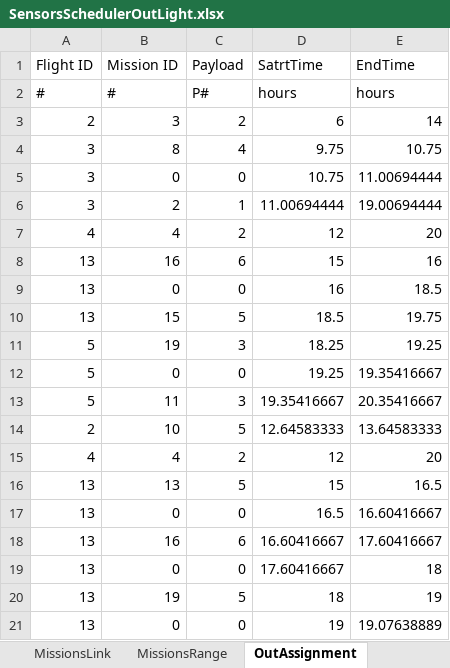
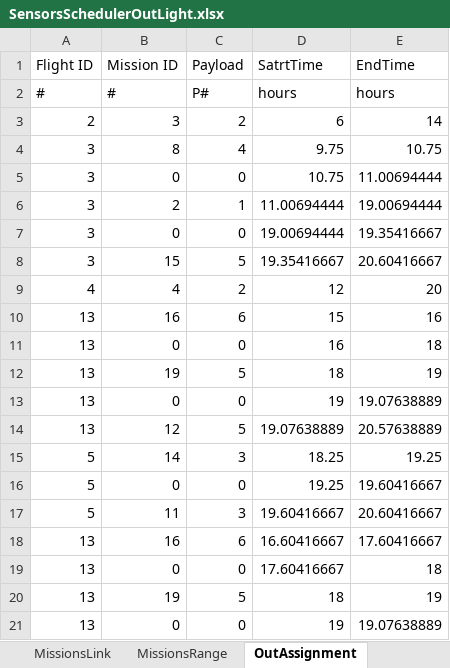
Before and after one commit to ilantc/Magneton, an Excel workbook: SensorsSchedulerOutLight.xlsx, sheet OutAssignment, drawn as a sheet; only a part is shown; values as stored, in another font and other column widths than the file's, no borders; removed rows and columns are numbered as before the commit, all else as after; the diff names each change by its address in the sheet, - before the commit and + after, or states it on an @@ line.

```diff
--- a/SensorsSchedulerOutLight.xlsx (sheet OutAssignment)
+++ b/SensorsSchedulerOutLight.xlsx (sheet OutAssignment)
+row 7: 3 | 0 | 0 | 19.00694444 | 19.35416667
+row 8: 3 | 15 | 5 | 19.35416667 | 20.60416667
-E11 (EndTime): 18.5
+E11 (EndTime): 18
-B12 (Mission ID): 15
+B12 (Mission ID): 19
-D12 (SatrtTime): 18.5
+D12 (SatrtTime): 18
-E12 (EndTime): 19.75
+E12 (EndTime): 19
+row 13: 13 | 0 | 0 | 19 | 19.07638889
+row 14: 13 | 12 | 5 | 19.07638889 | 20.57638889
-B15 (Mission ID): 19
+B15 (Mission ID): 14
-E16 (EndTime): 19.35416667
+E16 (EndTime): 19.60416667
-D17 (SatrtTime): 19.35416667
+D17 (SatrtTime): 19.60416667
-E17 (EndTime): 20.35416667
+E17 (EndTime): 20.60416667
-row 14: 2 | 10 | 5 | 12.64583333 | 13.64583333
-row 15: 4 | 4 | 2 | 12 | 20
-row 16: 13 | 13 | 5 | 15 | 16.5
-row 17: 13 | 0 | 0 | 16.5 | 16.60416667
```
Also changed, not shown: SensorsSchedulerOut.xlsx, 3 other files.
